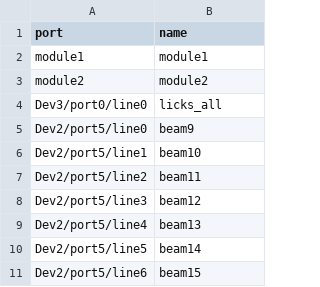
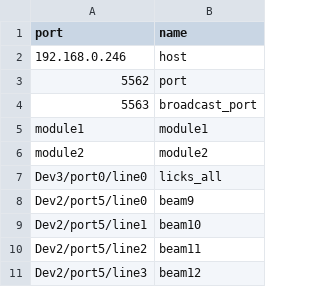
Before and after one commit to Siapas-Laboratory/pyBehavior, a CSV file: setups/OPENFIELD_LINEAR/port_map.csv, drawn as a sheet; only a part is shown; the shorter side is filled out with more unchanged rows.

```diff
--- a/setups/OPENFIELD_LINEAR/port_map.csv
+++ b/setups/OPENFIELD_LINEAR/port_map.csv
@@ -1,2 +1,5 @@
 port,name
+192.168.0.246,host
+5562,port
+5563,broadcast_port
 module1,module1
```
Also changed, not shown: 7 other files.
